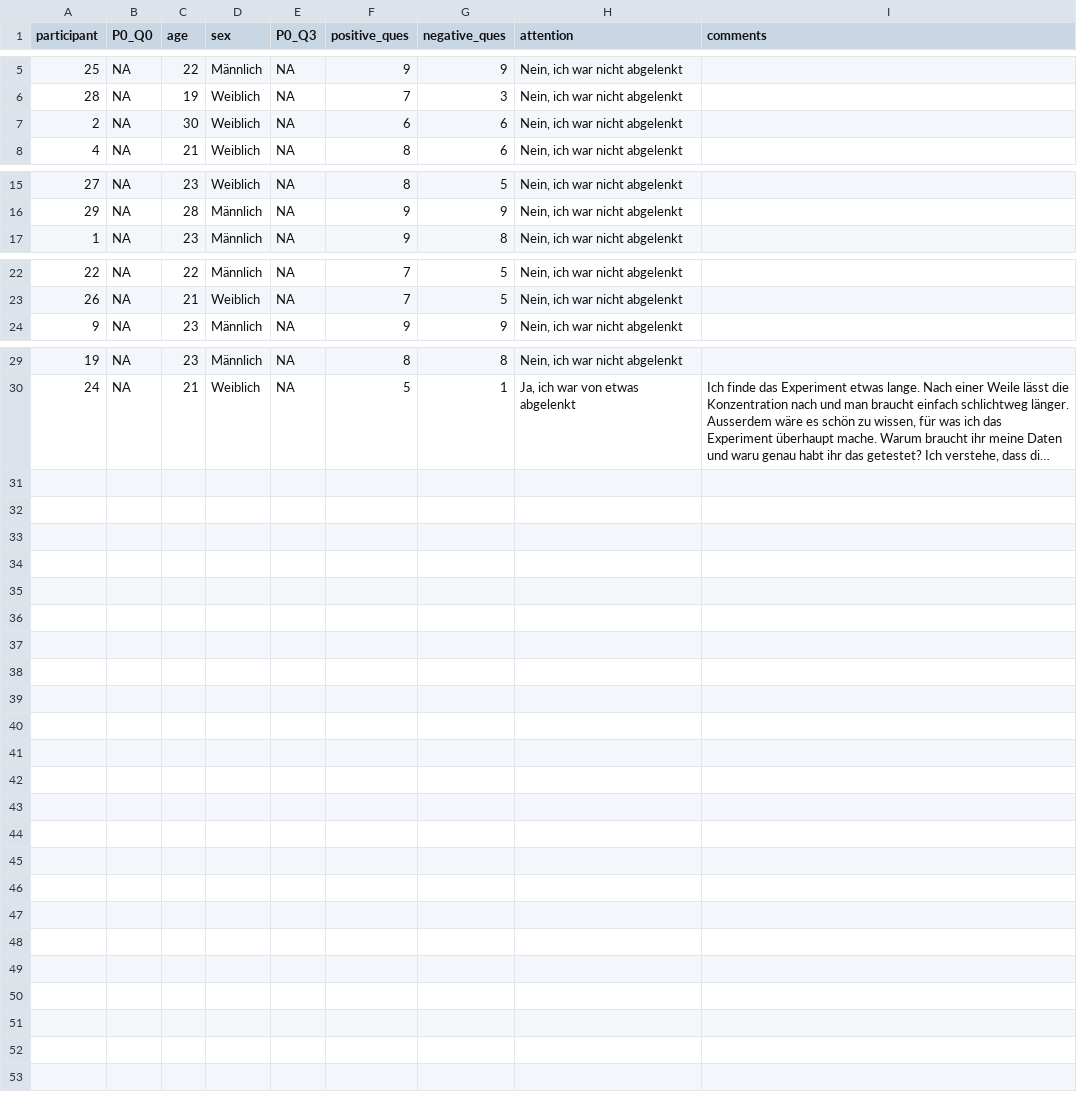
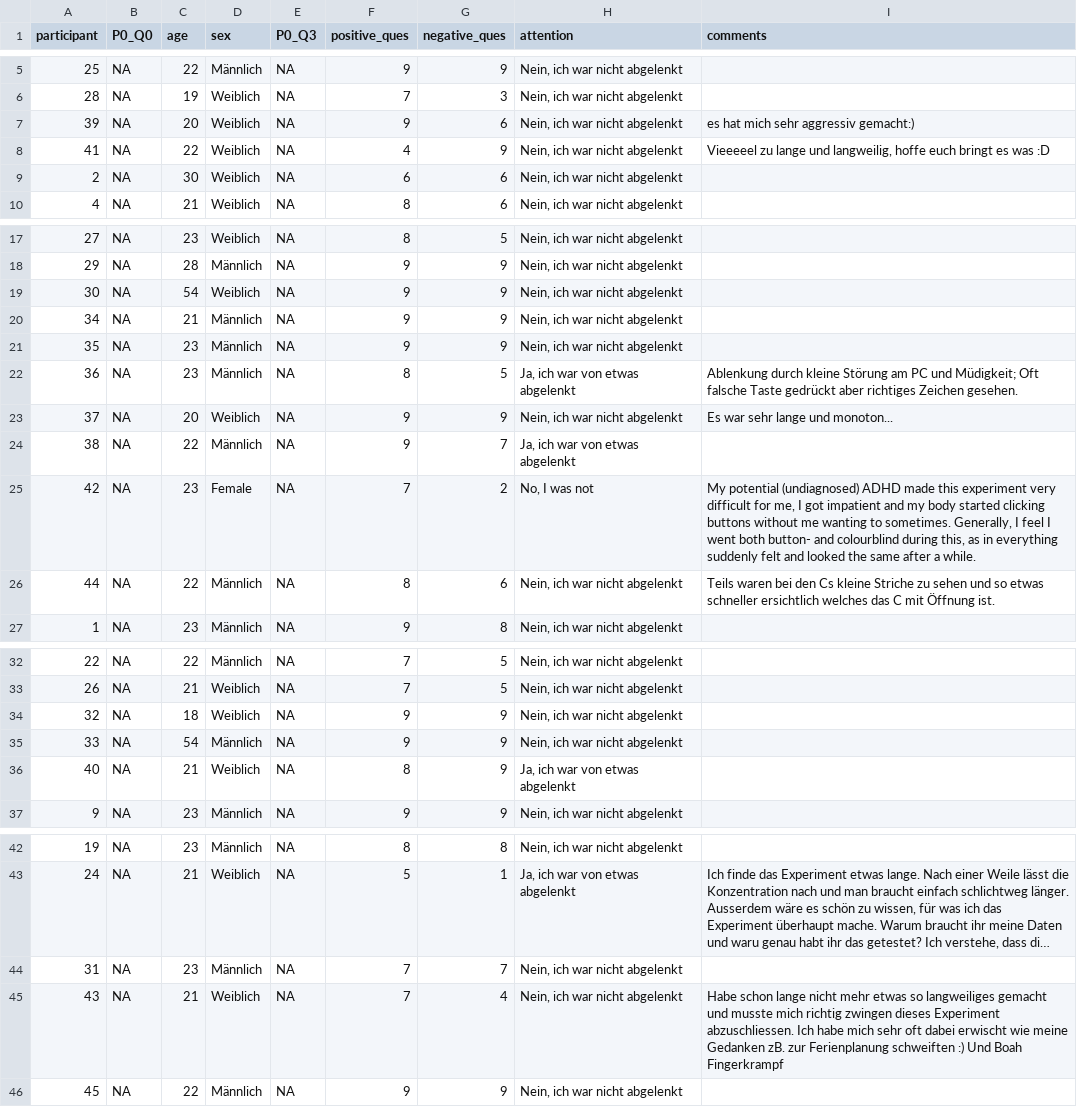
Before and after one commit to chenyu-psy/2024_Expra_NTF, a CSV file: data/Expra_group3_survey.csv, drawn as a sheet; only a part is shown, gaps mark what is left out; long unchanged cells end in …; the diff names each change by its address in the sheet, - before the commit and + after, or states it on an @@ line.

Commit message:
new data, new figures

```diff
--- a/data/Expra_group3_survey.csv
+++ b/data/Expra_group3_survey.csv
+row 7: 39 | NA | 20 | Weiblich | NA | 9 | 6 | Nein, ich war nicht abgelenkt | es hat mich sehr aggressiv gemacht:)
+row 8: 41 | NA | 22 | Weiblich | NA | 4 | 9 | Nein, ich war nicht abgelenkt | Vieeeeel zu lange und langweilig, hoffe euch bringt es was :D
+row 19: 30 | NA | 54 | Weiblich | NA | 9 | 9 | Nein, ich war nicht abgelenkt
+row 20: 34 | NA | 21 | Männlich | NA | 9 | 9 | Nein, ich war nicht abgelenkt
+row 21: 35 | NA | 23 | Männlich | NA | 9 | 9 | Nein, ich war nicht abgelenkt
+row 22: 36 | NA | 23 | Männlich | NA | 8 | 5 | Ja, ich war von etwas abgelenkt | Ablenkung durch kleine Störung am PC und Müdigkeit; Oft falsche Taste gedrückt aber richtiges Zeichen gesehen.
+row 23: 37 | NA | 20 | Weiblich | NA | 9 | 9 | Nein, ich war nicht abgelenkt | Es war sehr lange und monoton...
+row 24: 38 | NA | 22 | Männlich | NA | 9 | 7 | Ja, ich war von etwas abgelenkt
+row 25: 42 | NA | 23 | Female | NA | 7 | 2 | No, I was not | My potential (undiagnosed) ADHD made this experiment very difficult for me, I got impatient and my body started clicking buttons without me wanting to sometimes. Generally, I feel I went both button- and colourblind during this, as in everything suddenly felt and looked the same after a while.
+row 26: 44 | NA | 22 | Männlich | NA | 8 | 6 | Nein, ich war nicht abgelenkt | Teils waren bei den Cs kleine Striche zu sehen und so etwas schneller ersichtlich welches das C mit Öffnung ist.
+row 34: 32 | NA | 18 | Weiblich | NA | 9 | 9 | Nein, ich war nicht abgelenkt
+row 35: 33 | NA | 54 | Männlich | NA | 9 | 9 | Nein, ich war nicht abgelenkt
+row 36: 40 | NA | 21 | Weiblich | NA | 8 | 9 | Ja, ich war von etwas abgelenkt
+row 44: 31 | NA | 23 | Männlich | NA | 7 | 7 | Nein, ich war nicht abgelenkt
+row 45: 43 | NA | 21 | Weiblich | NA | 7 | 4 | Nein, ich war nicht abgelenkt | Habe schon lange nicht mehr etwas so langweiliges gemacht und musste mich richtig zwingen dieses Experiment abzuschliessen. Ich habe mich sehr oft dabei erwischt wie meine Gedanken zB. zur Ferienplanung schweiften :) Und Boah Fingerkrampf
+row 46: 45 | NA | 22 | Männlich | NA | 9 | 9 | Nein, ich war nicht abgelenkt
```
Also changed, not shown: data/Expra_group1_survey.csv, data/Expra_group2_survey.csv, 35 other files.
